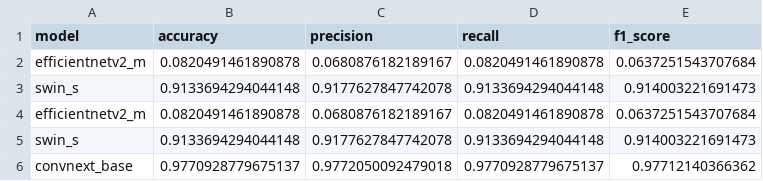
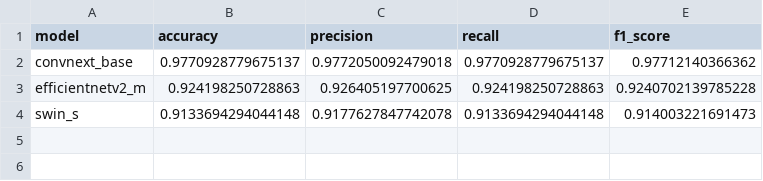
Before and after one commit to Matador108117/ImageModelTFandPythorch, a CSV file: results/comparison_metrics.csv, drawn as a sheet.

```diff
--- a/results/comparison_metrics.csv
+++ b/results/comparison_metrics.csv
@@ -1,6 +1,4 @@
 model,accuracy,precision,recall,f1_score
-efficientnetv2_m,0.0820491461890878,0.0680876182189167,0.0820491461890878,0.0637251543707684
+convnext_base,0.9770928779675137,0.9772050092479018,0.9770928779675137,0.97712140366362
+efficientnetv2_m,0.924198250728863,0.926405197700625,0.924198250728863,0.9240702139785228
 swin_s,0.9133694294044148,0.9177627847742078,0.9133694294044148,0.914003221691473
-efficientnetv2_m,0.0820491461890878,0.0680876182189167,0.0820491461890878,0.0637251543707684
-swin_s,0.9133694294044148,0.9177627847742078,0.9133694294044148,0.914003221691473
-convnext_base,0.9770928779675137,0.9772050092479018,0.9770928779675137,0.97712140366362
```
Also changed, not shown: results/efficientnetv2_m_auc_per_class.csv, results/efficientnetv2_m_classification_report.csv, 13 other files.
